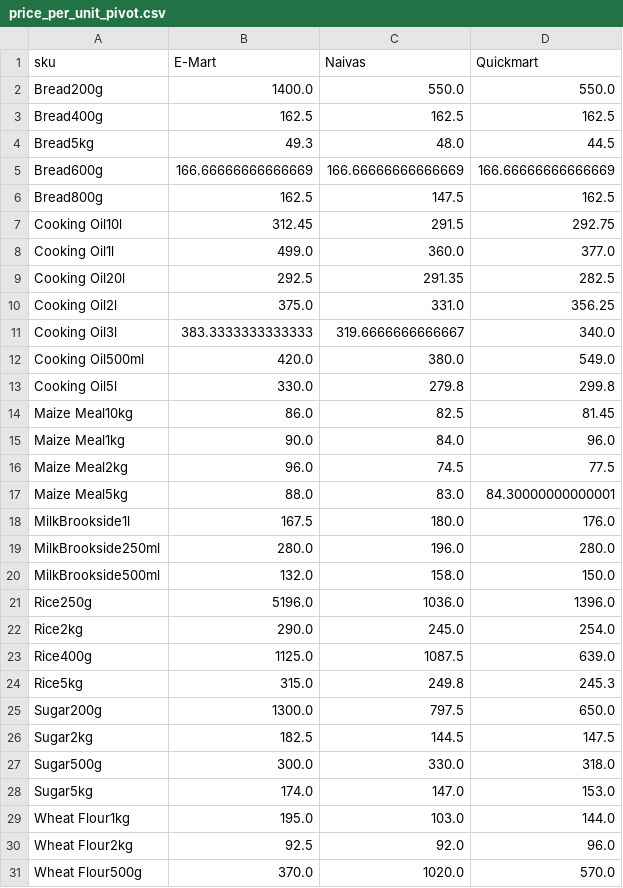
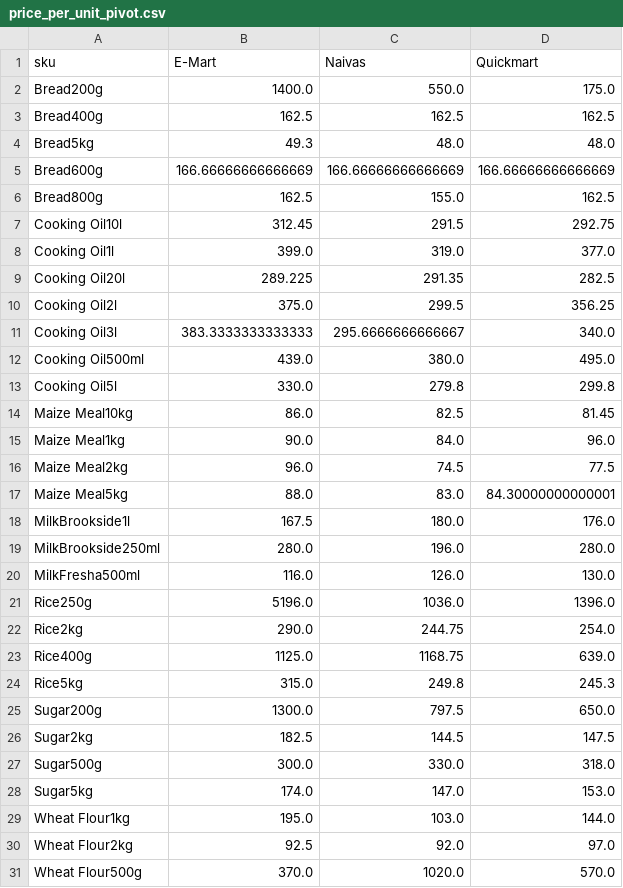
Before and after one commit to odawadavid/Webscraping, a CSV file: data/analytics/price_per_unit_pivot.csv, drawn as a sheet.

```diff
--- a/data/analytics/price_per_unit_pivot.csv
+++ b/data/analytics/price_per_unit_pivot.csv
@@ -1,13 +1,13 @@
 sku,E-Mart,Naivas,Quickmart
-Bread200g,1400.0,550.0,550.0
+Bread200g,1400.0,550.0,175.0
 Bread400g,162.5,162.5,162.5
-Bread5kg,49.3,48.0,44.5
+Bread5kg,49.3,48.0,48.0
 Bread600g,166.66666666666669,166.66666666666669,166.66666666666669
-Bread800g,162.5,147.5,162.5
+Bread800g,162.5,155.0,162.5
 Cooking Oil10l,312.45,291.5,292.75
-Cooking Oil1l,499.0,360.0,377.0
-Cooking Oil20l,292.5,291.35,282.5
-Cooking Oil2l,375.0,331.0,356.25
-Cooking Oil3l,383.3333333333333,319.6666666666667,340.0
-Cooking Oil500ml,420.0,380.0,549.0
+Cooking Oil1l,399.0,319.0,377.0
+Cooking Oil20l,289.225,291.35,282.5
+Cooking Oil2l,375.0,299.5,356.25
+Cooking Oil3l,383.3333333333333,295.6666666666667,340.0
+Cooking Oil500ml,439.0,380.0,495.0
 Cooking Oil5l,330.0,279.8,299.8
@@ -19,6 +19,6 @@ MilkBrookside1l,167.5,180.0,176.0
 MilkBrookside250ml,280.0,196.0,280.0
-MilkBrookside500ml,132.0,158.0,150.0
+MilkFresha500ml,116.0,126.0,130.0
 Rice250g,5196.0,1036.0,1396.0
-Rice2kg,290.0,245.0,254.0
-Rice400g,1125.0,1087.5,639.0
+Rice2kg,290.0,244.75,254.0
+Rice400g,1125.0,1168.75,639.0
 Rice5kg,315.0,249.8,245.3
@@ -29,3 +29,3 @@ Sugar5kg,174.0,147.0,153.0
 Wheat Flour1kg,195.0,103.0,144.0
-Wheat Flour2kg,92.5,92.0,96.0
+Wheat Flour2kg,92.5,92.0,97.0
 Wheat Flour500g,370.0,1020.0,570.0
```
Also changed, not shown: data/processed/latest_items.csv, data/raw/naivas.csv, 4 other files.
